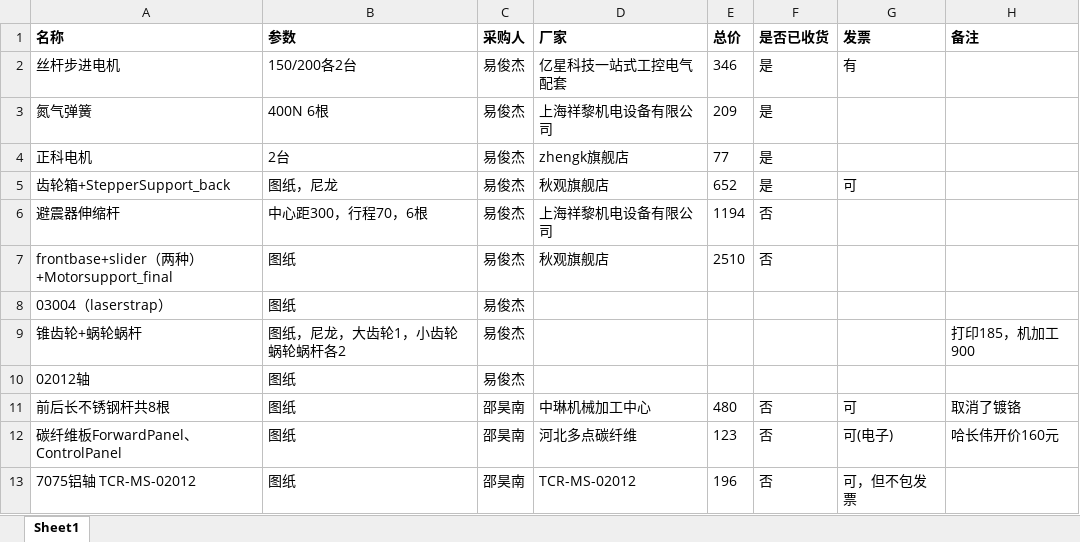
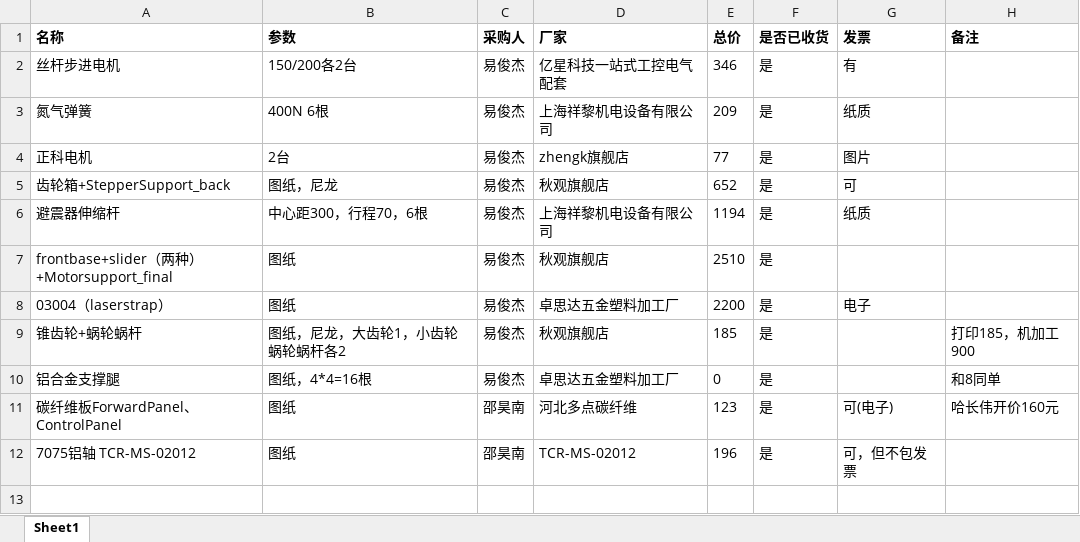
Before and after one commit to WenzhuoXu/Project2020, an Excel workbook: 发票/采购清单.xlsx, sheet Sheet1, drawn as a sheet; values as stored, in another font and other column widths than the file's, no borders; removed rows and columns are numbered as before the commit, all else as after; the diff names each change by its address in the sheet, - before the commit and + after, or states it on an @@ line.

```diff
--- a/发票/采购清单.xlsx (sheet Sheet1)
+++ b/发票/采购清单.xlsx (sheet Sheet1)
-G3 (发票): (empty)
+G3 (发票): 纸质
-G4 (发票): (empty)
+G4 (发票): 图片
-F6:F7 (是否已收货): 否
+F6:F7 (是否已收货): 是
-G6 (发票): (empty)
+G6 (发票): 纸质
-D8 (厂家): (empty)
+D8 (厂家): 卓思达五金塑料加工厂
-E8 (总价): (empty)
+E8 (总价): 2200
-F8:F9 (是否已收货): (empty)
+F8:F9 (是否已收货): 是
-G8 (发票): (empty)
+G8 (发票): 电子
-D9 (厂家): (empty)
+D9 (厂家): 秋观旗舰店
-E9 (总价): (empty)
+E9 (总价): 185
-row 10: 02012轴 | 图纸 | 易俊杰
-row 11: 前后长不锈钢杆共8根 | 图纸 | 邵昊南 | 中琳机械加工中心 | 480 | 否 | 可 | 取消了镀铬
+row 10: 铝合金支撑腿 | 图纸，4*4=16根 | 易俊杰 | 卓思达五金塑料加工厂 | 0 | 是 |  | 和8同单
-F11:F12 (是否已收货): 否
+F11:F12 (是否已收货): 是
```
Also changed, not shown: 1 other file.
